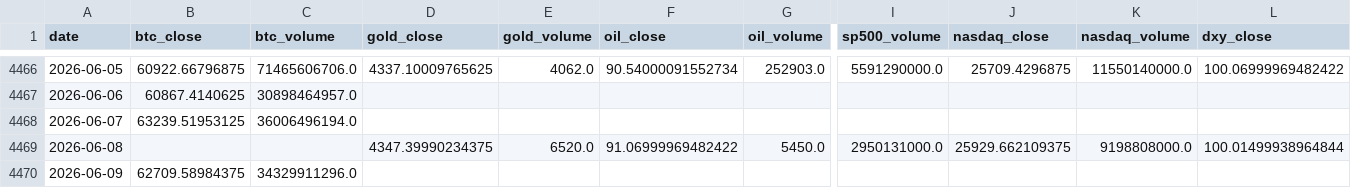
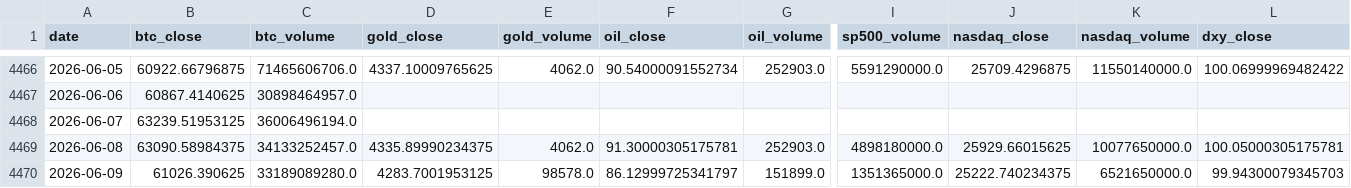
Before and after one commit to mooja4870-cyber/btc_forecast, a CSV file: data/raw/yfinance_data.csv, drawn as a sheet; only a part is shown, gaps mark what is left out; the diff covers the shown part only; the diff names each change by its address in the sheet, - before the commit and + after, or states it on an @@ line.

```diff
--- a/data/raw/yfinance_data.csv
+++ b/data/raw/yfinance_data.csv
-B4469 (btc_close): (empty)
+B4469 (btc_close): 63090.58984375
-C4469 (btc_volume): (empty)
+C4469 (btc_volume): 34133252457.0
-D4469 (gold_close): 4347.39990234375
+D4469 (gold_close): 4335.89990234375
-E4469 (gold_volume): 6520.0
+E4469 (gold_volume): 4062.0
-F4469 (oil_close): 91.06999969482422
+F4469 (oil_close): 91.30000305175781
-G4469 (oil_volume): 5450.0
+G4469 (oil_volume): 252903.0
-I4469 (sp500_volume): 2950131000.0
+I4469 (sp500_volume): 4898180000.0
-J4469 (nasdaq_close): 25929.662109375
+J4469 (nasdaq_close): 25929.66015625
-K4469 (nasdaq_volume): 9198808000.0
+K4469 (nasdaq_volume): 10077650000.0
-L4469 (dxy_close): 100.01499938964844
+L4469 (dxy_close): 100.05000305175781
-B4470 (btc_close): 62709.58984375
+B4470 (btc_close): 61026.390625
-C4470 (btc_volume): 34329911296.0
+C4470 (btc_volume): 33189089280.0
-D4470 (gold_close): (empty)
+D4470 (gold_close): 4283.7001953125
-E4470 (gold_volume): (empty)
+E4470 (gold_volume): 98578.0
-F4470 (oil_close): (empty)
+F4470 (oil_close): 86.12999725341797
-G4470 (oil_volume): (empty)
+G4470 (oil_volume): 151899.0
-I4470 (sp500_volume): (empty)
+I4470 (sp500_volume): 1351365000.0
-J4470 (nasdaq_close): (empty)
+J4470 (nasdaq_close): 25222.740234375
-K4470 (nasdaq_volume): (empty)
+K4470 (nasdaq_volume): 6521650000.0
-L4470 (dxy_close): (empty)
+L4470 (dxy_close): 99.94300079345703
```
Also changed, not shown: 3 edited cells elsewhere in this file, 32 other files.
